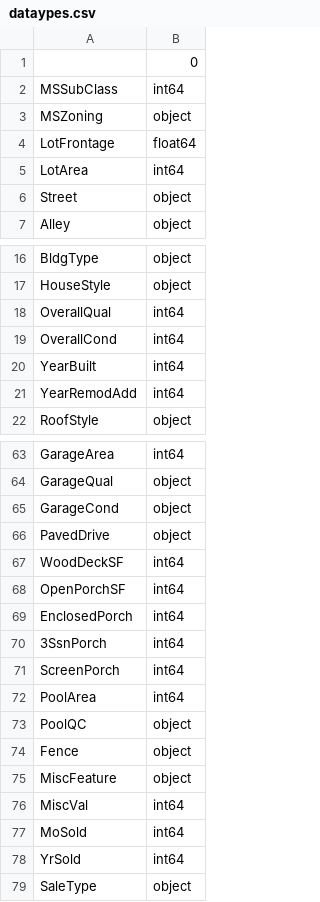
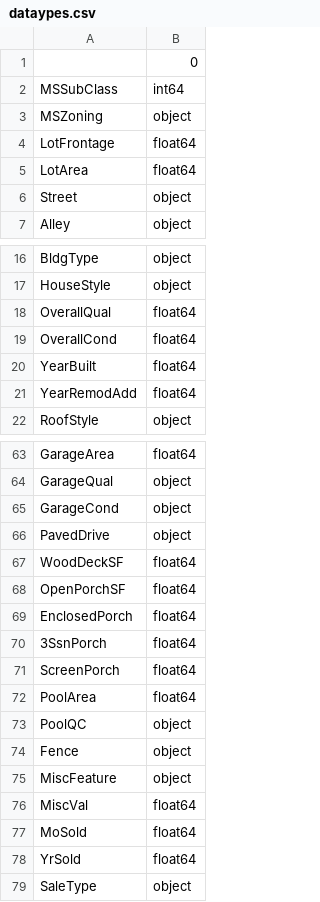
Before and after one commit to ankush-majmudar/MLFIN_project1, a CSV file: dataypes.csv, drawn as a sheet; only a part is shown, gaps mark what is left out; the diff covers the shown part only; the diff names each change by its address in the sheet, - before the commit and + after, or states it on an @@ line.

```diff
--- a/dataypes.csv
+++ b/dataypes.csv
-B5: int64
+B5: float64
-B18:B21: int64
+B18:B21: float64
-B63: int64
+B63: float64
-B67:B72: int64
+B67:B72: float64
-B76:B78: int64
+B76:B78: float64
```
Also changed, not shown: 17 edited cells elsewhere in this file, 7 other files.
